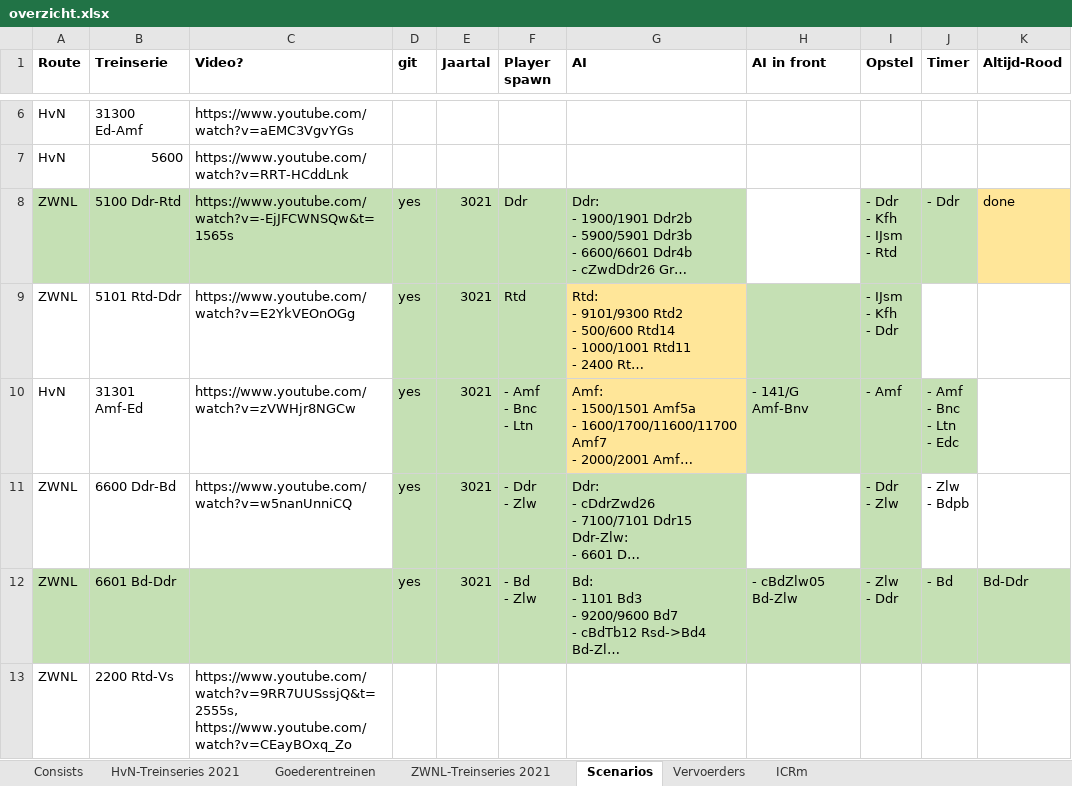
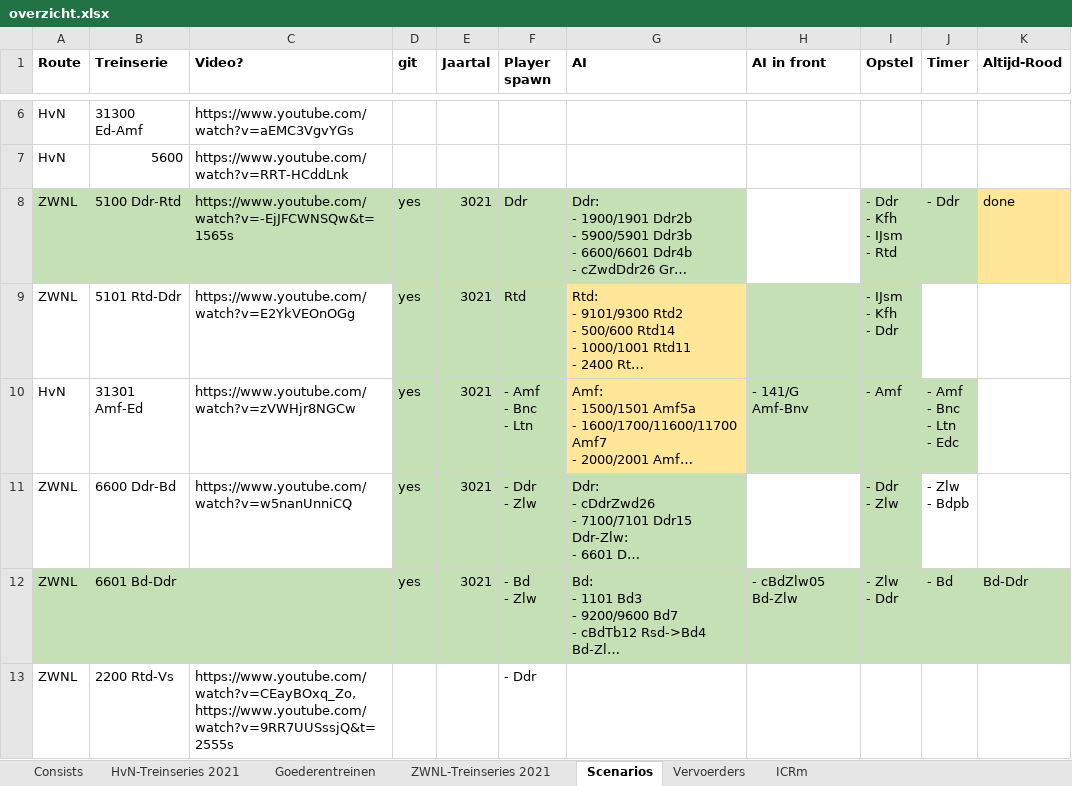
Before and after one commit to tomvand/railworks-quickdrive-nl, an Excel workbook: overzicht.xlsx, sheet Scenarios, drawn as a sheet; only a part is shown, gaps mark what is left out; long unchanged cells end in …; values as stored, in another font and other column widths than the file's, no borders; the diff names each change by its address in the sheet, - before the commit and + after, or states it on an @@ line.

Commit message:
[2200] Create new scenario

```diff
--- a/overzicht.xlsx (sheet Scenarios)
+++ b/overzicht.xlsx (sheet Scenarios)
-C13 (Video?): https://www.youtube.com/watch?v=9RR7UUSssjQ&t=2555s, https://www.youtube.com/watch?v=CEayBOxq_Zo
+C13 (Video?): https://www.youtube.com/watch?v=CEayBOxq_Zo, https://www.youtube.com/watch?v=9RR7UUSssjQ&t=2555s
-F13 (Player spawn): (empty)
+F13 (Player spawn): - Ddr
```
Also changed, not shown: 5 other files.
